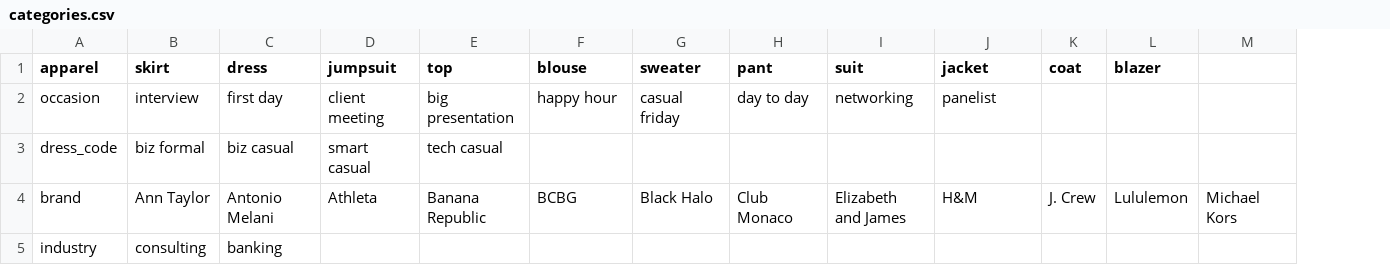
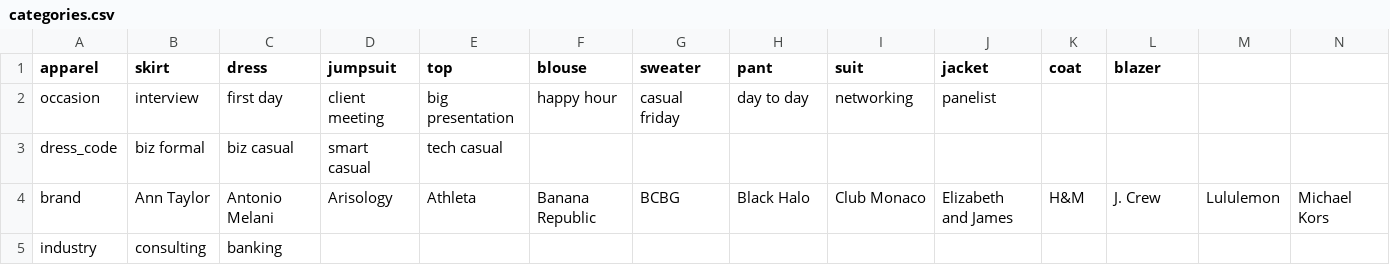
Before and after one commit to cqw1/Eight2Five, a CSV file: categories.csv, drawn as a sheet; only a part is shown; the diff names each change by its address in the sheet, - before the commit and + after, or states it on an @@ line.

```diff
--- a/categories.csv
+++ b/categories.csv
+column M, row 4: Lululemon
-D4 (jumpsuit): Athleta
+D4 (jumpsuit): Arisology
-E4 (top): Banana Republic
+E4 (top): Athleta
-F4 (blouse): BCBG
+F4 (blouse): Banana Republic
-G4 (sweater): Black Halo
+G4 (sweater): BCBG
-H4 (pant): Club Monaco
+H4 (pant): Black Halo
-I4 (suit): Elizabeth and James
+I4 (suit): Club Monaco
-J4 (jacket): H&M
+J4 (jacket): Elizabeth and James
-K4 (coat): J. Crew
+K4 (coat): H&M
-L4 (blazer): Lululemon
+L4 (blazer): J. Crew
```
Also changed, not shown: 54 other files.
